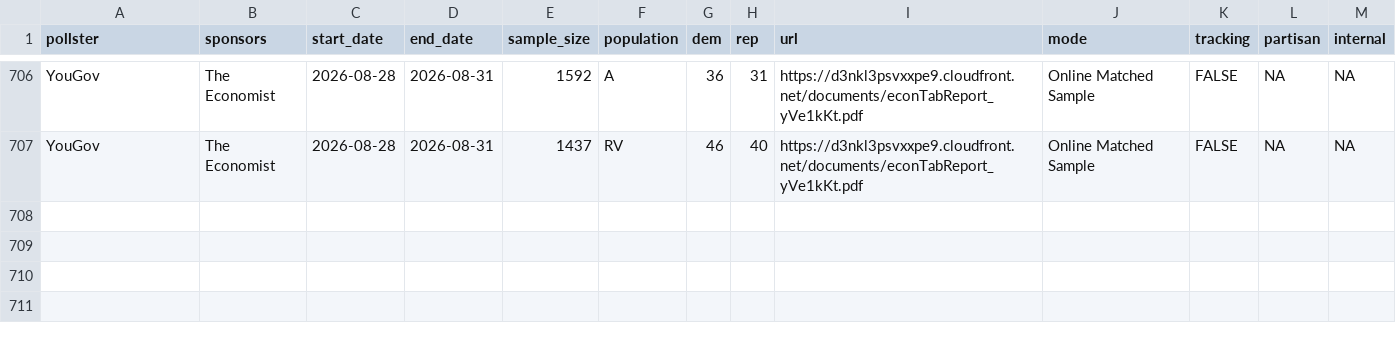
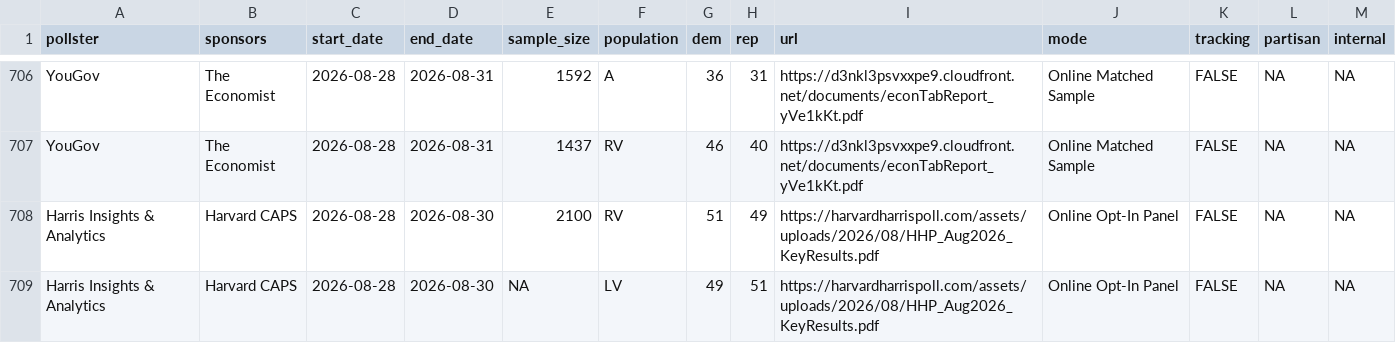
Before and after one commit to Hackquantumcpp/snoutcounter-backend, a CSV file: data/generic_ballot_polls.csv, drawn as a sheet; only a part is shown, gaps mark what is left out.

```diff
--- a/data/generic_ballot_polls.csv
+++ b/data/generic_ballot_polls.csv
@@ -707 +707,3 @@ YouGov,The Economist,2026-08-28,2026-08-31,1592,A,36,31,https://d3nkl3psvxxpe9.c
 YouGov,The Economist,2026-08-28,2026-08-31,1437,RV,46,40,https://d3nkl3psvxxpe9.cloudfront.net/documents/econTabReport_yVe1kKt.pdf,Online Matched Sample,FALSE,NA,NA
+Harris Insights & Analytics,Harvard CAPS,2026-08-28,2026-08-30,2100,RV,51,49,https://harvardharrispoll.com/assets/uploads/2026/08/HHP_Aug2026_KeyResults.pdf,Online Opt-In Panel,FALSE,NA,NA
+Harris Insights & Analytics,Harvard CAPS,2026-08-28,2026-08-30,NA,LV,49,51,https://harvardharrispoll.com/assets/uploads/2026/08/HHP_Aug2026_KeyResults.pdf,Online Opt-In Panel,FALSE,NA,NA
```
Also changed, not shown: averages/generic_ballot.csv, averages/presidential_RV_approval.csv, 5 other files.
